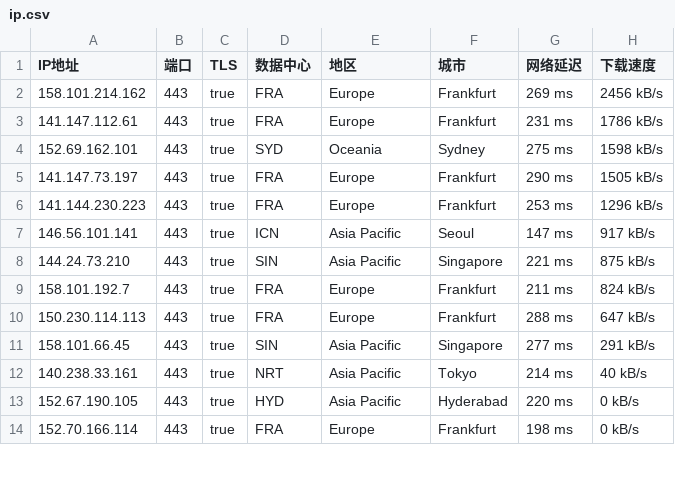
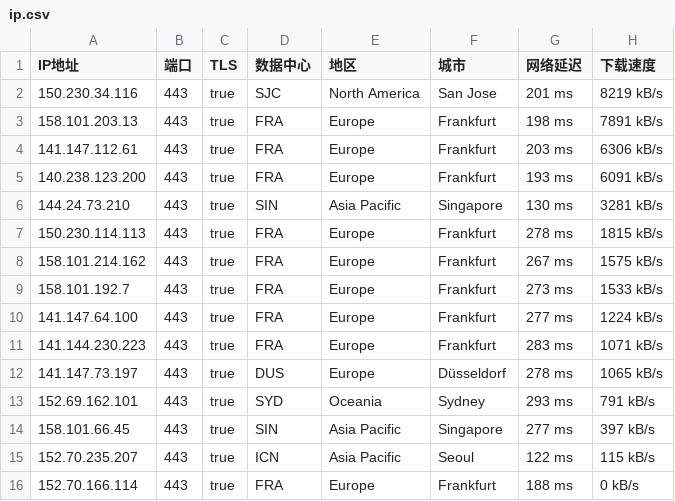
Before and after one commit to ailx1101/Cloudflare-IP-SpeedTest, a CSV file: ip.csv, drawn as a sheet; only a part is shown; the diff covers the shown part only.

Commit message:
update ip.csv

```diff
--- a/ip.csv
+++ b/ip.csv
@@ -1,14 +1,16 @@
 IP地址,端口,TLS,数据中心,地区,城市,网络延迟,下载速度
-158.101.214.162,443,true,FRA,Europe,Frankfurt,269 ms,2456 kB/s
-141.147.112.61,443,true,FRA,Europe,Frankfurt,231 ms,1786 kB/s
-152.69.162.101,443,true,SYD,Oceania,Sydney,275 ms,1598 kB/s
-141.147.73.197,443,true,FRA,Europe,Frankfurt,290 ms,1505 kB/s
-141.144.230.223,443,true,FRA,Europe,Frankfurt,253 ms,1296 kB/s
-146.56.101.141,443,true,ICN,Asia Pacific,Seoul,147 ms,917 kB/s
-144.24.73.210,443,true,SIN,Asia Pacific,Singapore,221 ms,875 kB/s
-158.101.192.7,443,true,FRA,Europe,Frankfurt,211 ms,824 kB/s
-150.230.114.113,443,true,FRA,Europe,Frankfurt,288 ms,647 kB/s
-158.101.66.45,443,true,SIN,Asia Pacific,Singapore,277 ms,291 kB/s
-140.238.33.161,443,true,NRT,Asia Pacific,Tokyo,214 ms,40 kB/s
-152.67.190.105,443,true,HYD,Asia Pacific,Hyderabad,220 ms,0 kB/s
-152.70.166.114,443,true,FRA,Europe,Frankfurt,198 ms,0 kB/s
+150.230.34.116,443,true,SJC,North America,San Jose,201 ms,8219 kB/s
+158.101.203.13,443,true,FRA,Europe,Frankfurt,198 ms,7891 kB/s
+141.147.112.61,443,true,FRA,Europe,Frankfurt,203 ms,6306 kB/s
+140.238.123.200,443,true,FRA,Europe,Frankfurt,193 ms,6091 kB/s
+144.24.73.210,443,true,SIN,Asia Pacific,Singapore,130 ms,3281 kB/s
+150.230.114.113,443,true,FRA,Europe,Frankfurt,278 ms,1815 kB/s
+158.101.214.162,443,true,FRA,Europe,Frankfurt,267 ms,1575 kB/s
+158.101.192.7,443,true,FRA,Europe,Frankfurt,273 ms,1533 kB/s
+141.147.64.100,443,true,FRA,Europe,Frankfurt,277 ms,1224 kB/s
+141.144.230.223,443,true,FRA,Europe,Frankfurt,283 ms,1071 kB/s
+141.147.73.197,443,true,DUS,Europe,Düsseldorf,278 ms,1065 kB/s
+152.69.162.101,443,true,SYD,Oceania,Sydney,293 ms,791 kB/s
+158.101.66.45,443,true,SIN,Asia Pacific,Singapore,277 ms,397 kB/s
+152.70.235.207,443,true,ICN,Asia Pacific,Seoul,122 ms,115 kB/s
+152.70.166.114,443,true,FRA,Europe,Frankfurt,188 ms,0 kB/s
```
Also changed, not shown: 2 added rows, 1 removed row and 9 edited cells elsewhere in this file.
